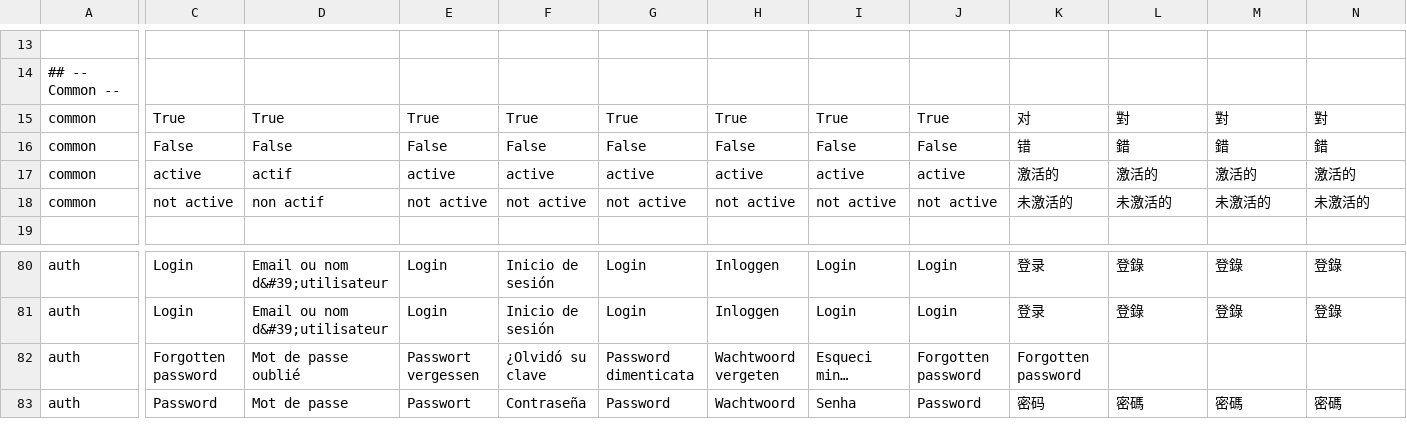
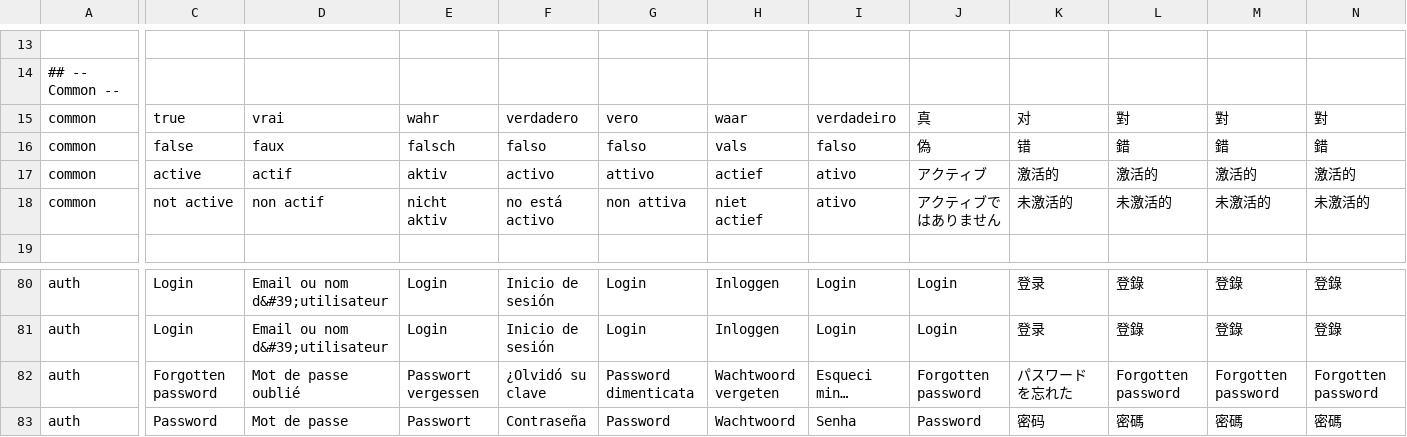
Before and after one commit to qalingo/qalingo-i18n, a CSV file: qalingo-i18n/src/main/resources/input/TranslationQalingoCommonMessages.csv, drawn as a sheet; only a part is shown, gaps mark what is left out; long unchanged cells end in …; the diff covers the shown part only; the diff names each change by its address in the sheet, - before the commit and + after, or states it on an @@ line.

```diff
--- a/qalingo-i18n/src/main/resources/input/TranslationQalingoCommonMessages.csv
+++ b/qalingo-i18n/src/main/resources/input/TranslationQalingoCommonMessages.csv
-C15: True
+C15: true
-D15: True
+D15: vrai
-E15: True
+E15: wahr
-F15: True
+F15: verdadero
-G15: True
+G15: vero
-H15: True
+H15: waar
-I15: True
+I15: verdadeiro
-J15: True
+J15: 真
-C16: False
+C16: false
-D16: False
+D16: faux
-E16: False
+E16: falsch
-F16: False
+F16: falso
-G16: False
+G16: falso
-H16: False
+H16: vals
-I16: False
+I16: falso
-J16: False
+J16: 偽
-E17: active
+E17: aktiv
-F17: active
+F17: activo
-G17: active
+G17: attivo
-H17: active
+H17: actief
-I17: active
+I17: ativo
-J17: active
+J17: アクティブ
-E18: not active
+E18: nicht aktiv
-F18: not active
+F18: no está activo
-G18: not active
+G18: non attiva
-H18: not active
+H18: niet actief
-I18: not active
+I18: ativo
-J18: not active
+J18: アクティブではありません
-K82: Forgotten password
+K82: パスワードを忘れた
-L82: (empty)
+L82: Forgotten password
-M82: (empty)
+M82: Forgotten password
-N82: (empty)
+N82: Forgotten password
```
Also changed, not shown: 52 edited cells elsewhere in this file, qalingo-i18n/src/main/resources/input/TranslationQalingoDocumentMessages.csv, qalingo-i18n/src/main/resources/input/TranslationQalingoEmailMessages.csv, 1 other file.
